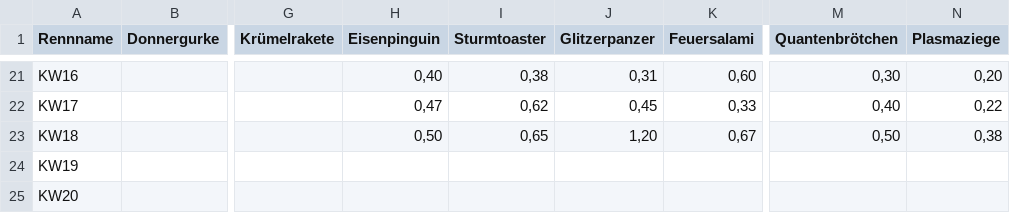
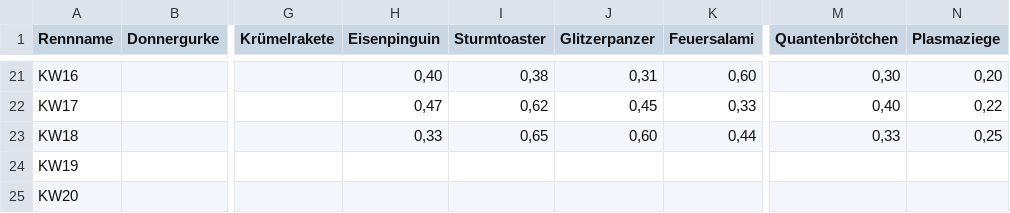
Before and after one commit to christianknoll-create/workflows, a TSV file: daten.tsv, drawn as a sheet; only a part is shown, gaps mark what is left out; the diff names each change by its address in the sheet, - before the commit and + after, or states it on an @@ line.

```diff
--- a/daten.tsv
+++ b/daten.tsv
-H23 (Eisenpinguin): 0,50
+H23 (Eisenpinguin): 0,33
-J23 (Glitzerpanzer): 1,20
+J23 (Glitzerpanzer): 0,60
-K23 (Feuersalami): 0,67
+K23 (Feuersalami): 0,44
-M23 (Quantenbrötchen): 0,50
+M23 (Quantenbrötchen): 0,33
-N23 (Plasmaziege): 0,38
+N23 (Plasmaziege): 0,25
```
